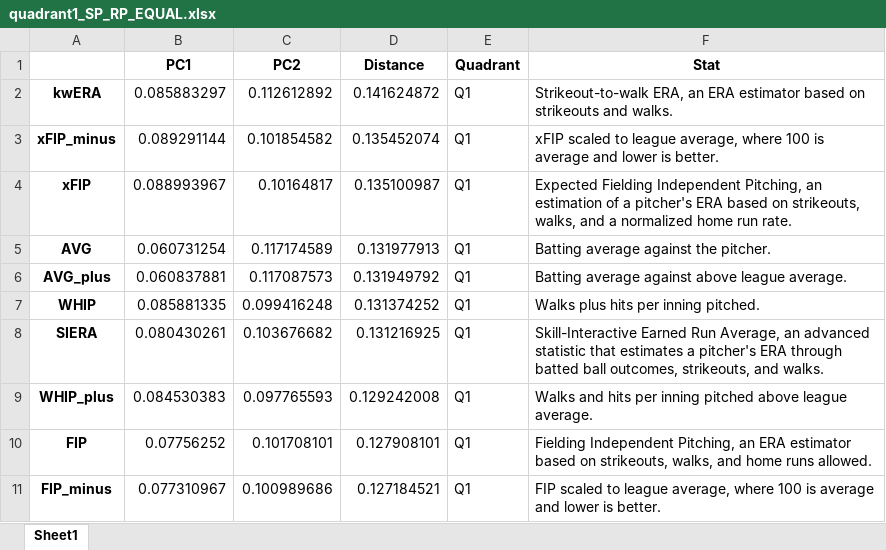
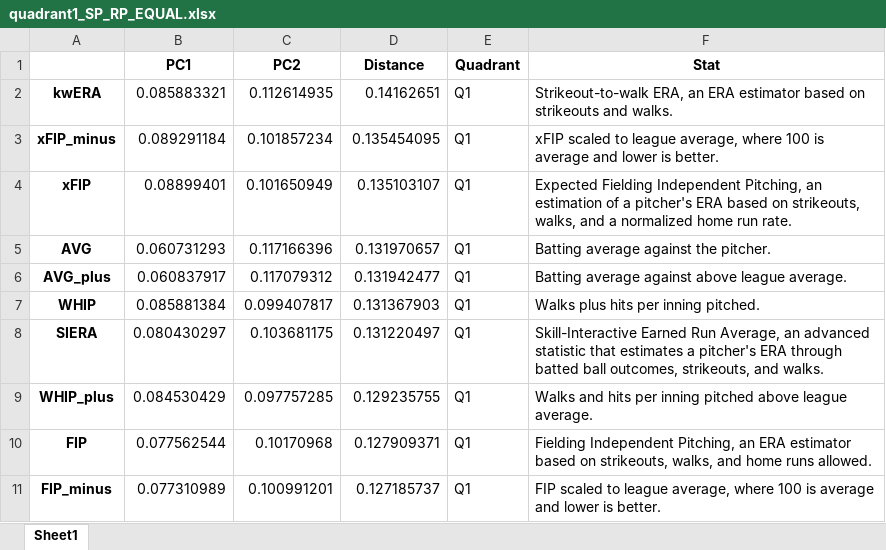
Before and after one commit to F00LIAN/Reds_Pitching_Hackathon_Team_Mendoza_Line, an Excel workbook: data/quadrant/quadrant1_SP_RP_EQUAL.xlsx, sheet Sheet1, drawn as a sheet; only a part is shown; values as stored, in another font and other column widths than the file's, no borders; the diff covers the shown part only; the diff names each change by its address in the sheet, - before the commit and + after, or states it on an @@ line.

```diff
--- a/data/quadrant/quadrant1_SP_RP_EQUAL.xlsx (sheet Sheet1)
+++ b/data/quadrant/quadrant1_SP_RP_EQUAL.xlsx (sheet Sheet1)
-B2 (PC1): 0.085883297
+B2 (PC1): 0.085883321
-C2 (PC2): 0.112612892
+C2 (PC2): 0.112614935
-D2 (Distance): 0.141624872
+D2 (Distance): 0.14162651
-B3 (PC1): 0.089291144
+B3 (PC1): 0.089291184
-C3 (PC2): 0.101854582
+C3 (PC2): 0.101857234
-D3 (Distance): 0.135452074
+D3 (Distance): 0.135454095
-B4 (PC1): 0.088993967
+B4 (PC1): 0.08899401
-C4 (PC2): 0.10164817
+C4 (PC2): 0.101650949
-D4 (Distance): 0.135100987
+D4 (Distance): 0.135103107
-B5 (PC1): 0.060731254
+B5 (PC1): 0.060731293
-C5 (PC2): 0.117174589
+C5 (PC2): 0.117166396
-D5 (Distance): 0.131977913
+D5 (Distance): 0.131970657
-B6 (PC1): 0.060837881
+B6 (PC1): 0.060837917
-C6 (PC2): 0.117087573
+C6 (PC2): 0.117079312
-D6 (Distance): 0.131949792
+D6 (Distance): 0.131942477
-B7 (PC1): 0.085881335
+B7 (PC1): 0.085881384
-C7 (PC2): 0.099416248
+C7 (PC2): 0.099407817
-D7 (Distance): 0.131374252
+D7 (Distance): 0.131367903
-B8 (PC1): 0.080430261
+B8 (PC1): 0.080430297
-C8 (PC2): 0.103676682
+C8 (PC2): 0.103681175
-D8 (Distance): 0.131216925
+D8 (Distance): 0.131220497
-B9 (PC1): 0.084530383
+B9 (PC1): 0.084530429
-C9 (PC2): 0.097765593
+C9 (PC2): 0.097757285
-D9 (Distance): 0.129242008
+D9 (Distance): 0.129235755
-B10 (PC1): 0.07756252
+B10 (PC1): 0.077562544
-C10 (PC2): 0.101708101
+C10 (PC2): 0.10170968
-D10 (Distance): 0.127908101
+D10 (Distance): 0.127909371
-B11 (PC1): 0.077310967
+B11 (PC1): 0.077310989
-C11 (PC2): 0.100989686
+C11 (PC2): 0.100991201
-D11 (Distance): 0.127184521
+D11 (Distance): 0.127185737
```
Also changed, not shown: 141 edited cells elsewhere in this sheet, data/quadrant/principalDf.xlsx, data/quadrant/q1_players.xlsx, 25 other files.
